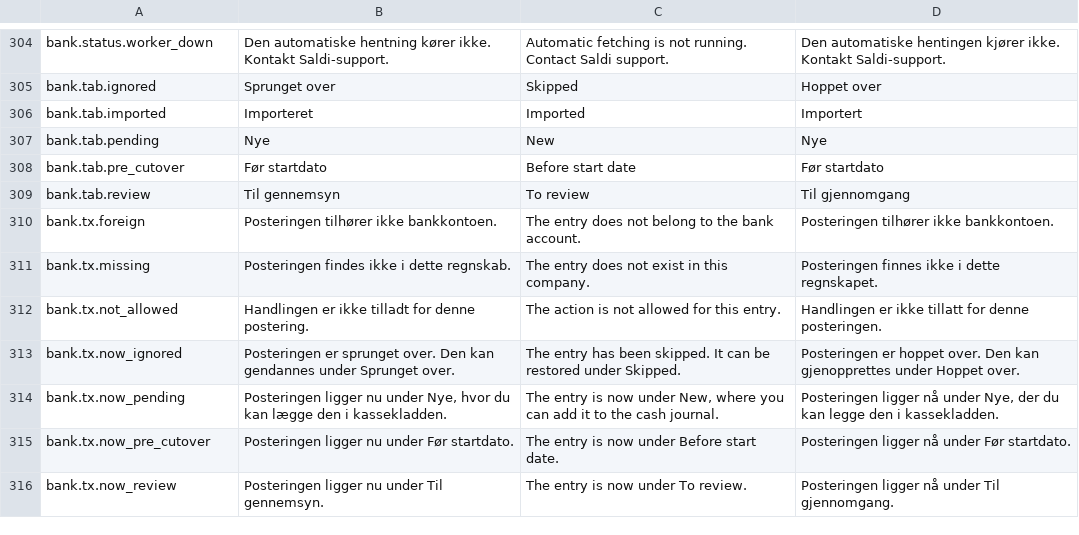
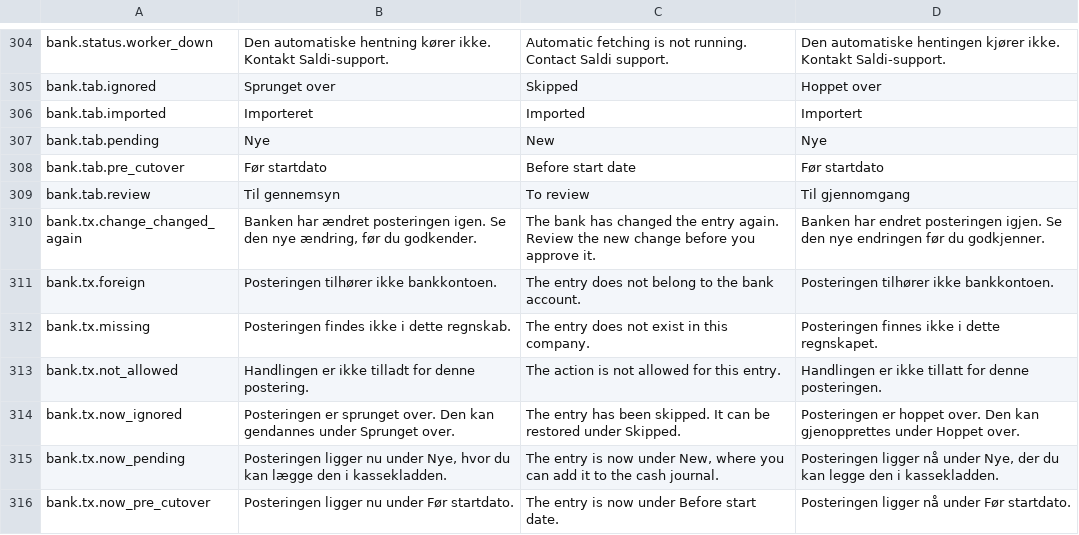
Before and after one commit to DANOSOFT/saldi, a TSV file: importfiler/tekster_keyed.tsv, drawn as a sheet; only a part is shown, gaps mark what is left out; the shorter side is filled out with more unchanged rows; the diff names each change by its address in the sheet, - before the commit and + after, or states it on an @@ line.

```diff
--- a/importfiler/tekster_keyed.tsv
+++ b/importfiler/tekster_keyed.tsv
+row 310: bank.tx.change_changed_again | Banken har ændret posteringen igen. Se den nye ændring, før du godkender. | The bank has changed the entry again. Review the new change before you approve it. | Banken har endret posteringen igjen. Se den nye endringen før du godkjenner.
```
Also changed, not shown: 10 other files.
